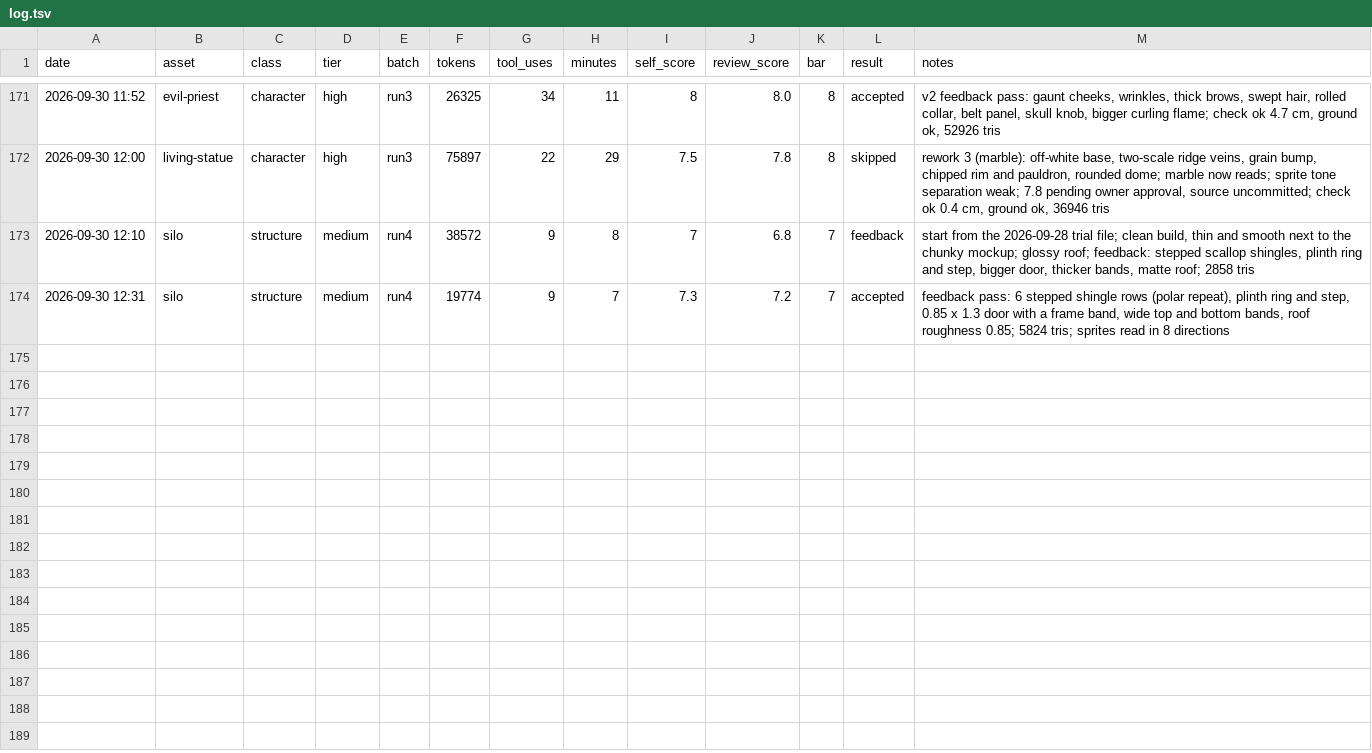
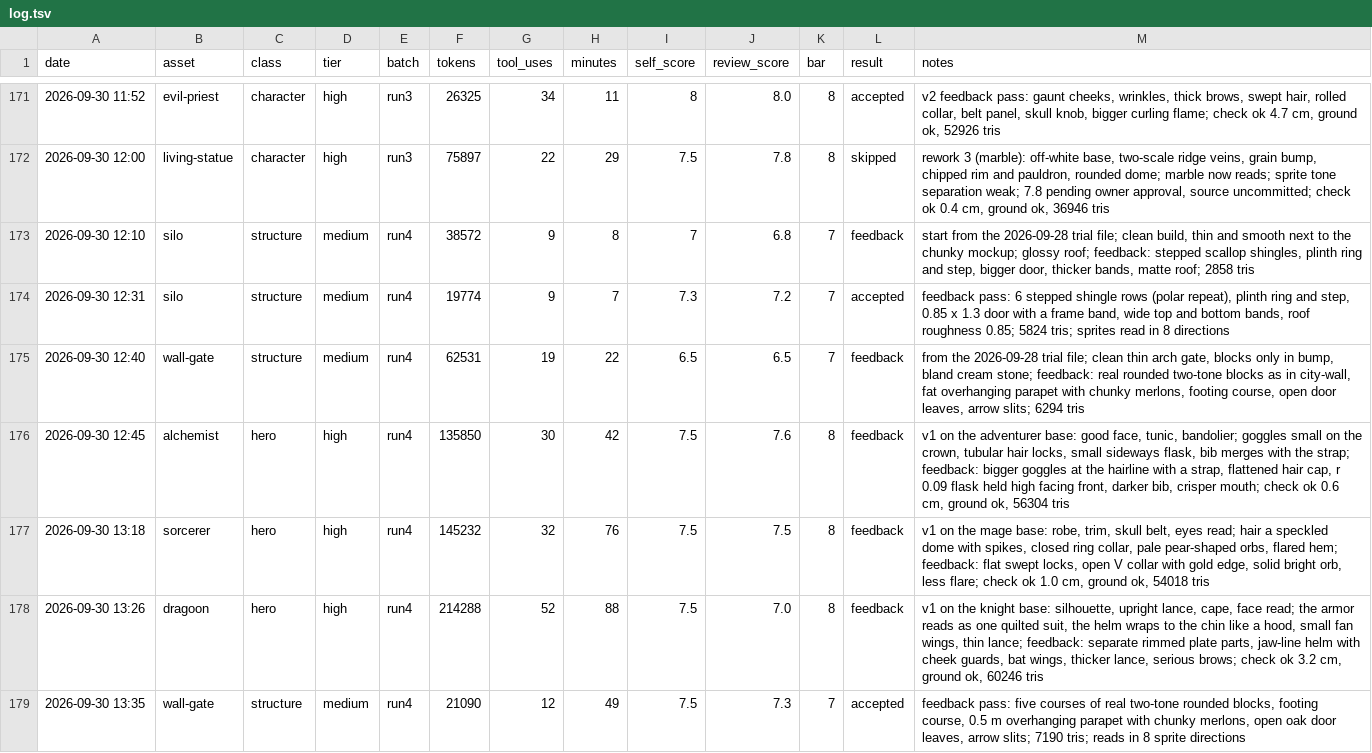
Before and after one commit to bodangren/advantage-forge, a TSV file: bench/sonnet/log.tsv, drawn as a sheet; only a part is shown, gaps mark what is left out; the diff names each change by its address in the sheet, - before the commit and + after, or states it on an @@ line.

```diff
--- a/bench/sonnet/log.tsv
+++ b/bench/sonnet/log.tsv
+row 175: 2026-09-30 12:40 | wall-gate | structure | medium | run4 | 62531 | 19 | 22 | 6.5 | 6.5 | 7 | feedback | from the 2026-09-28 trial file; clean thin arch gate, blocks only in bump, bland cream stone; feedback: real rounded two-tone blocks as in city-wall, fat overhanging parapet with chunky merlons, footing course, open door leaves, arrow slits; 6294 tris
+row 176: 2026-09-30 12:45 | alchemist | hero | high | run4 | 135850 | 30 | 42 | 7.5 | 7.6 | 8 | feedback | v1 on the adventurer base: good face, tunic, bandolier; goggles small on the crown, tubular hair locks, small sideways flask, bib merges with the strap; feedback: bigger goggles at the hairline with a strap, flattened hair cap, r 0.09 flask held high facing front, darker bib, crisper mouth; check ok 0.6 cm, ground ok, 56304 tris
+row 177: 2026-09-30 13:18 | sorcerer | hero | high | run4 | 145232 | 32 | 76 | 7.5 | 7.5 | 8 | feedback | v1 on the mage base: robe, trim, skull belt, eyes read; hair a speckled dome with spikes, closed ring collar, pale pear-shaped orbs, flared hem; feedback: flat swept locks, open V collar with gold edge, solid bright orb, less flare; check ok 1.0 cm, ground ok, 54018 tris
+row 178: 2026-09-30 13:26 | dragoon | hero | high | run4 | 214288 | 52 | 88 | 7.5 | 7.0 | 8 | feedback | v1 on the knight base: silhouette, upright lance, cape, face read; the armor reads as one quilted suit, the helm wraps to the chin like a hood, small fan wings, thin lance; feedback: separate rimmed plate parts, jaw-line helm with cheek guards, bat wings, thicker lance, serious brows; check ok 3.2 cm, ground ok, 60246 tris
+row 179: 2026-09-30 13:35 | wall-gate | structure | medium | run4 | 21090 | 12 | 49 | 7.5 | 7.3 | 7 | accepted | feedback pass: five courses of real two-tone rounded blocks, footing course, 0.5 m overhanging parapet with chunky merlons, open oak door leaves, arrow slits; 7190 tris; reads in 8 sprite directions
```
Also changed, not shown: bench/sonnet/state.tsv, 1 other file.
